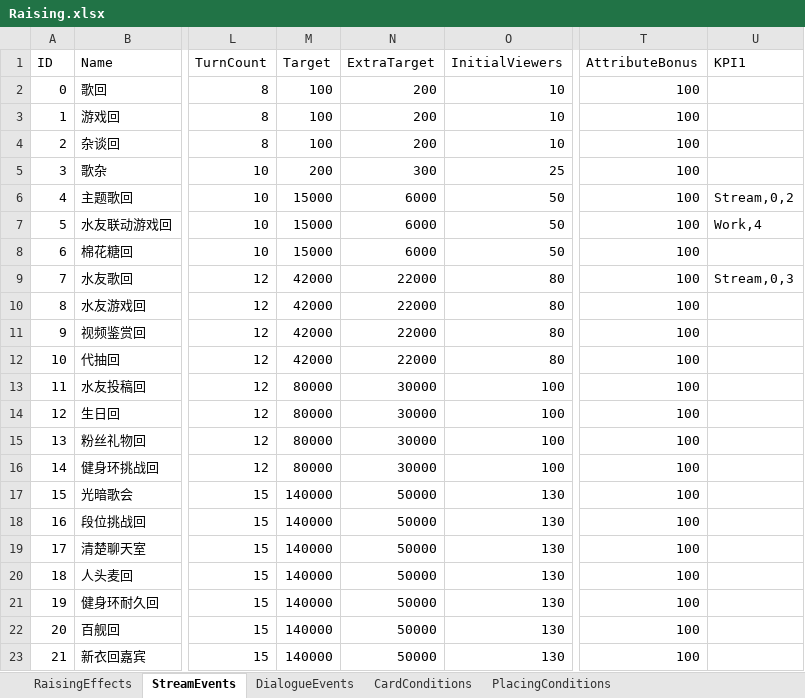
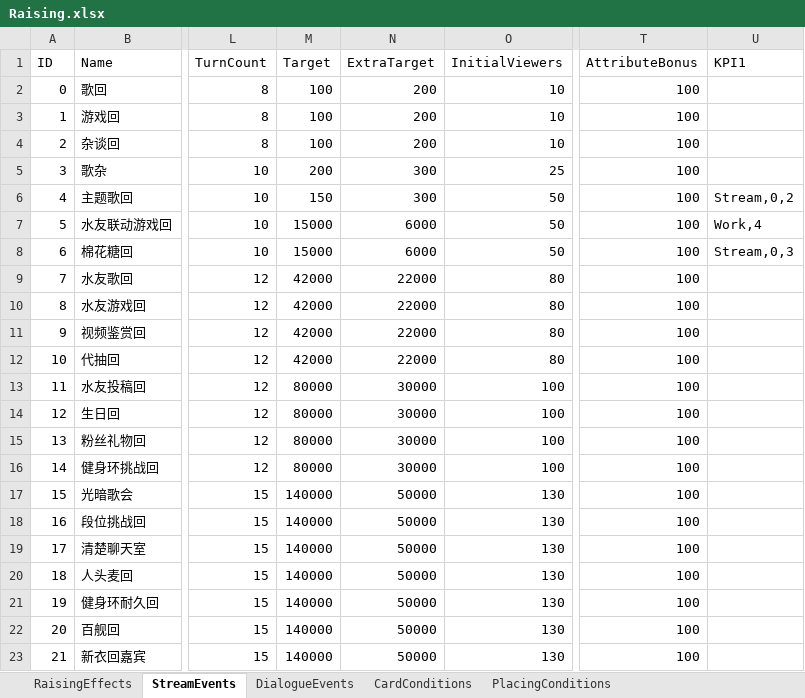
Before and after one commit to MHProtein/VTuberSim, an Excel workbook: Assets/StreamingAssets/Configurations/Raising.xlsx, sheet StreamEvents, drawn as a sheet; only a part is shown, gaps mark what is left out; values as stored, in another font and other column widths than the file's, no borders; the diff names each change by its address in the sheet, - before the commit and + after, or states it on an @@ line.

```diff
--- a/Assets/StreamingAssets/Configurations/Raising.xlsx (sheet StreamEvents)
+++ b/Assets/StreamingAssets/Configurations/Raising.xlsx (sheet StreamEvents)
-M6 (Target): 15000
+M6 (Target): 150
-N6 (ExtraTarget): 6000
+N6 (ExtraTarget): 300
-U8 (KPI1): (empty)
+U8 (KPI1): Stream,0,3
-U9 (KPI1): Stream,0,3
+U9 (KPI1): (empty)
```
Also changed, not shown: sheet DialogueEvents, sheet RaisingEffects, 29 other files.
